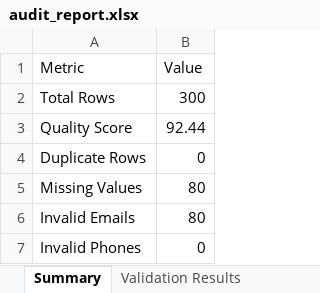
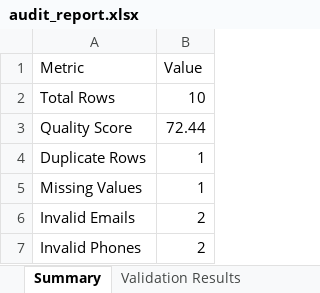
Before and after one commit to ronaldkevin1623/DataSentinal-AI, an Excel workbook: backend/app/outputs/audit_report.xlsx, sheet Summary, drawn as a sheet; values as stored, in another font and other column widths than the file's, no borders; the diff names each change by its address in the sheet, - before the commit and + after, or states it on an @@ line.

```diff
--- a/backend/app/outputs/audit_report.xlsx (sheet Summary)
+++ b/backend/app/outputs/audit_report.xlsx (sheet Summary)
-B2 (Value): 300
+B2 (Value): 10
-B3 (Value): 92.44
+B3 (Value): 72.44
-B4 (Value): 0
+B4 (Value): 1
-B5 (Value): 80
+B5 (Value): 1
-B6 (Value): 80
+B6 (Value): 2
-B7 (Value): 0
+B7 (Value): 2
```
Also changed, not shown: sheet Column Analysis, sheet Validation Results, 10 other files.
